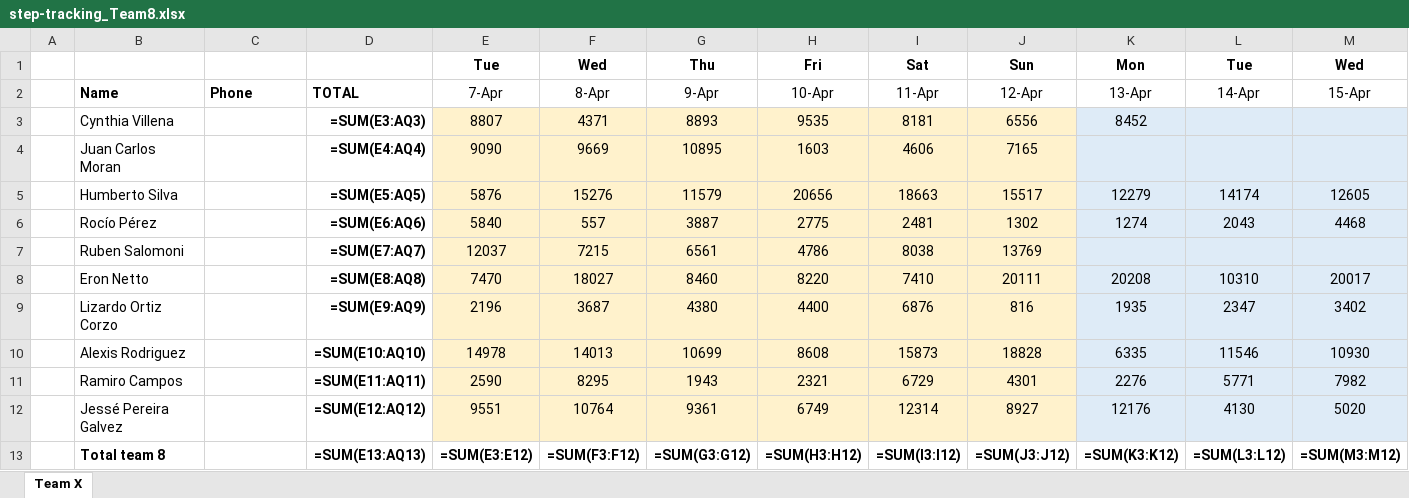
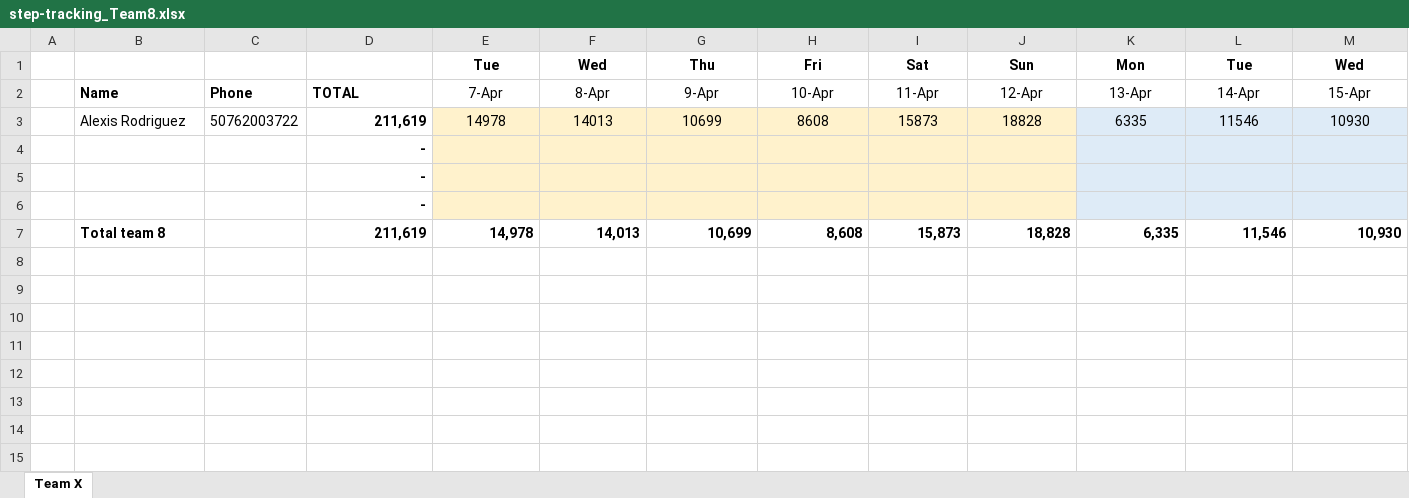
Before and after one commit to eronbfr/Team-8-STC-Nokia, an Excel workbook: step-tracking_Team8.xlsx, sheet Team X, drawn as a sheet; only a part is shown; values as stored, in another font and other column widths than the file's, no borders; formulas without a stored value are shown as written; removed rows and columns are numbered as before the commit, all else as after; rows hold the shown columns only; the diff names each change by its address in the sheet, - before the commit and + after, or states it on an @@ line.

Commit message:
Update step-tracking spreadsheet via dashboard

```diff
--- a/step-tracking_Team8.xlsx (sheet Team X)
+++ b/step-tracking_Team8.xlsx (sheet Team X)
-row 3:  | Cynthia Villena |  | =SUM(E3:AQ3) | 8807 | 4371 | 8893 | 9535 | 8181 | 6556 | 8452
-row 4:  | Juan Carlos Moran |  | =SUM(E4:AQ4) | 9090 | 9669 | 10895 | 1603 | 4606 | 7165
-row 5:  | Humberto Silva |  | =SUM(E5:AQ5) | 5876 | 15276 | 11579 | 20656 | 18663 | 15517 | 12279 | 14174 | 12605
-row 6:  | Rocío Pérez |  | =SUM(E6:AQ6) | 5840 | 557 | 3887 | 2775 | 2481 | 1302 | 1274 | 2043 | 4468
-row 7:  | Ruben Salomoni |  | =SUM(E7:AQ7) | 12037 | 7215 | 6561 | 4786 | 8038 | 13769
-row 8:  | Eron Netto |  | =SUM(E8:AQ8) | 7470 | 18027 | 8460 | 8220 | 7410 | 20111 | 20208 | 10310 | 20017
-row 9:  | Lizardo Ortiz Corzo |  | =SUM(E9:AQ9) | 2196 | 3687 | 4380 | 4400 | 6876 | 816 | 1935 | 2347 | 3402
-C3: (empty)
+C3: 50762003722
-D3: =SUM(E10:AQ10)
+D3: 211,619
-row 11:  | Ramiro Campos |  | =SUM(E11:AQ11) | 2590 | 8295 | 1943 | 2321 | 6729 | 4301 | 2276 | 5771 | 7982
-row 12:  | Jessé Pereira Galvez |  | =SUM(E12:AQ12) | 9551 | 10764 | 9361 | 6749 | 12314 | 8927 | 12176 | 4130 | 5020
-row 13:  | Total team 8 |  | =SUM(E13:AQ13) | =SUM(E3:E12) | =SUM(F3:F12) | =SUM(G3:G12) | =SUM(H3:H12) | =SUM(I3:I12) | =SUM(J3:J12) | =SUM(K3:K12) | =SUM(L3:L12) | =SUM(M3:M12)
+row 4:  |  |  | -
+row 5:  |  |  | -
+row 6:  |  |  | -
+row 7:  | Total team 8 |  | 211,619 | 14,978 | 14,013 | 10,699 | 8,608 | 15,873 | 18,828 | 6,335 | 11,546 | 10,930
```
